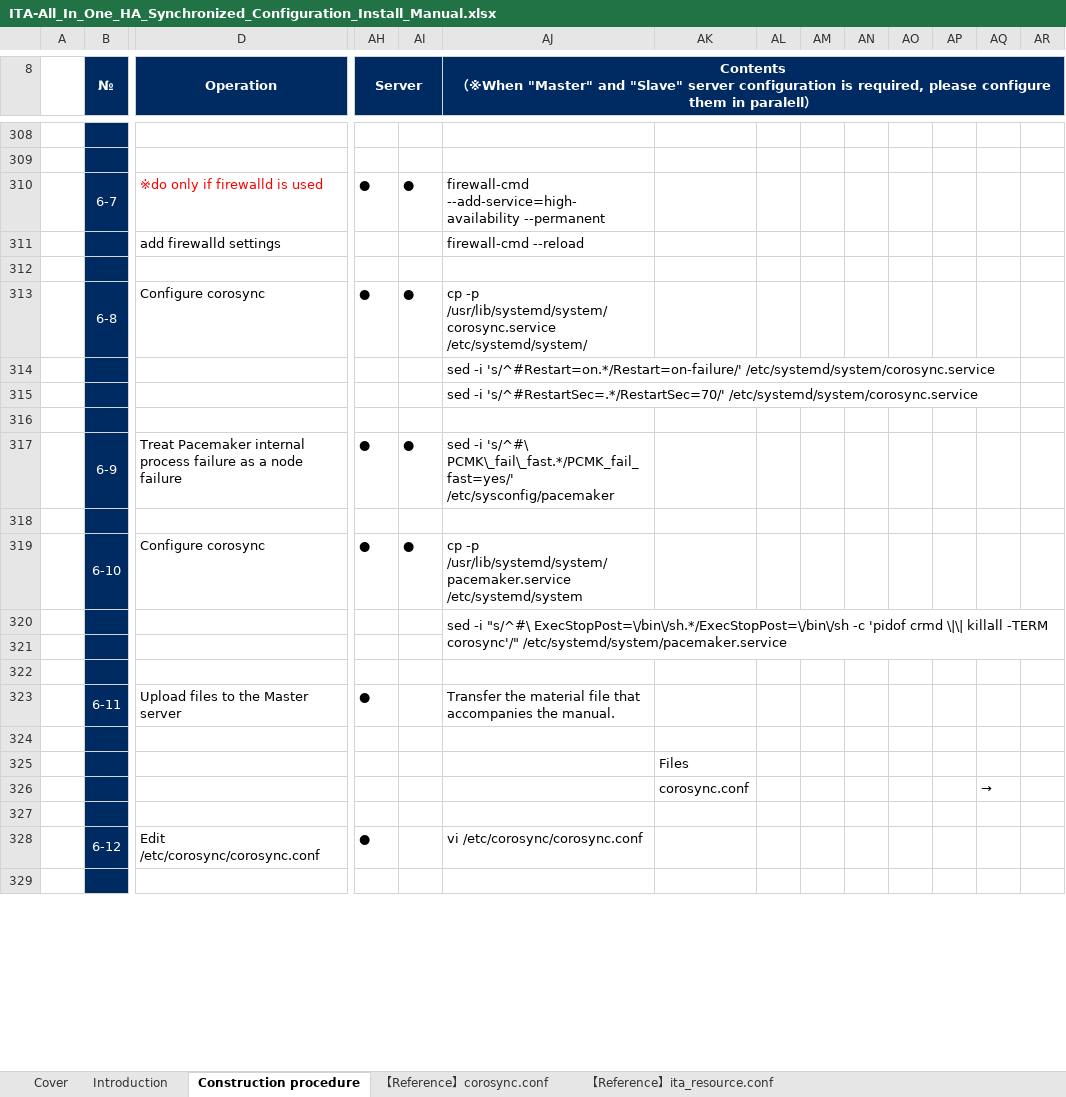
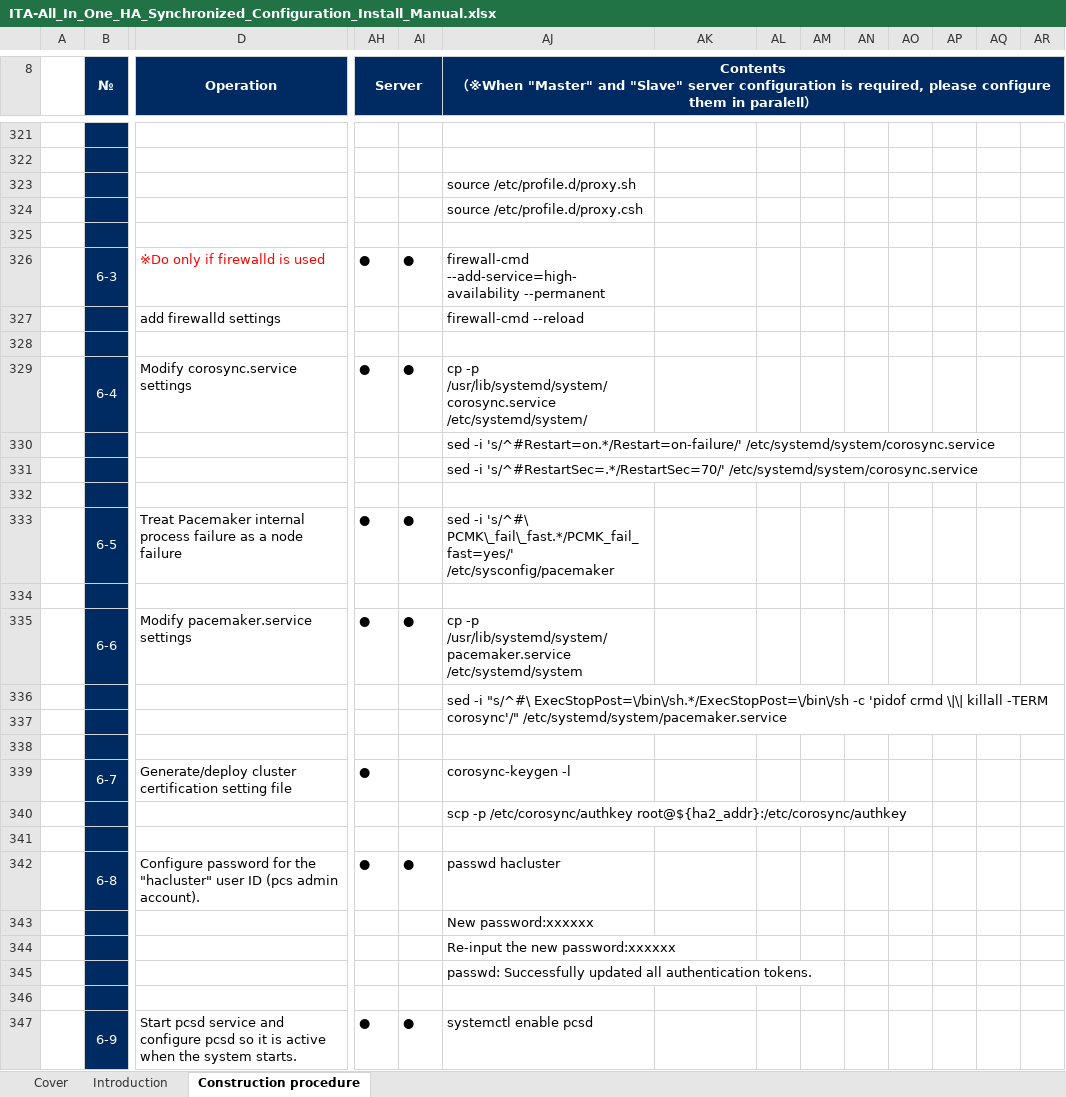
Before and after one commit to exastro-suite/it-automation-docs, an Excel workbook: asset/Learn/ITA-All_In_One_HA_Synchronized_Configuration_Install_Manual.xlsx, sheet Construction procedure, drawn as a sheet; only a part is shown, gaps mark what is left out; the shorter side is filled out with more unchanged rows; values as stored, in another font and other column widths than the file's, no borders; removed rows and columns are numbered as before the commit, all else as after; rows hold the shown columns only; the diff covers the shown part only; the diff names each change by its address in the sheet, - before the commit and + after, or states it on an @@ line.

```diff
--- a/asset/Learn/ITA-All_In_One_HA_Synchronized_Configuration_Install_Manual.xlsx (sheet Construction procedure)
+++ b/asset/Learn/ITA-All_In_One_HA_Synchronized_Configuration_Install_Manual.xlsx (sheet Construction procedure)
-sheet tab: 【Reference】corosync.conf
-sheet tab: 【Reference】ita_resource.conf
+row 323:  |  |  |  |  | source /etc/profile.d/proxy.sh
+row 324:  |  |  |  |  | source /etc/profile.d/proxy.csh
+row 325: (empty)
-B326 (№): 6-7
+B326 (№): 6-3
-D326 (Operation): ※do only if firewalld is used
+D326 (Operation): ※Do only if firewalld is used
-B329 (№): 6-8
+B329 (№): 6-4
-D329 (Operation): Configure corosync
+D329 (Operation): Modify corosync.service settings
-B333 (№): 6-9
+B333 (№): 6-5
-B335 (№): 6-10
+B335 (№): 6-6
-D335 (Operation): Configure corosync
+D335 (Operation): Modify pacemaker.service settings
-row 323:  | 6-11 | Upload files to the Master server | ● |  | Transfer the material file that accompanies the manual.
+row 339:  | 6-7 | Generate/deploy cluster certification setting file | ● |  | corosync-keygen -l
+row 340:  |  |  |  |  | scp -p /etc/corosync/authkey root@${ha2_addr}:/etc/corosync/authkey
-row 325:  |  |  |  |  |  | Files
-row 326:  |  |  |  |  |  | corosync.conf |  |  |  |  |  | →
+row 342:  | 6-8 | Configure password for the "hacluster" user ID (pcs admin account). | ● | ● | passwd hacluster
+row 343:  |  |  |  |  | New password:xxxxxx
+row 344:  |  |  |  |  | Re-input the new password:xxxxxx
+row 345:  |  |  |  |  | passwd: Successfully updated all authentication tokens.
-row 328:  | 6-12 | Edit /etc/corosync/corosync.conf | ● |  | vi /etc/corosync/corosync.conf
+row 347:  | 6-9 | Start pcsd service and configure pcsd so it is active when the system starts. | ● | ● | systemctl enable pcsd
```
Also changed, not shown: 245 added rows, 48 removed rows, 3 moved rows, 52 edited cells, cell formats and merged cells elsewhere in this sheet, sheet Introduction, charts or pictures, 2 other files.
